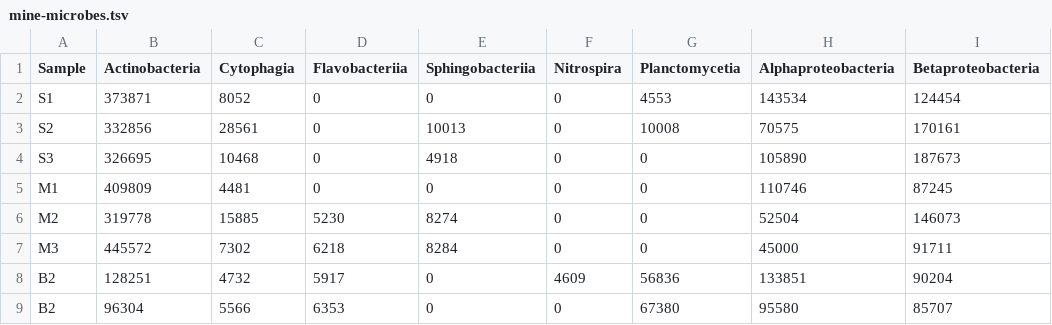
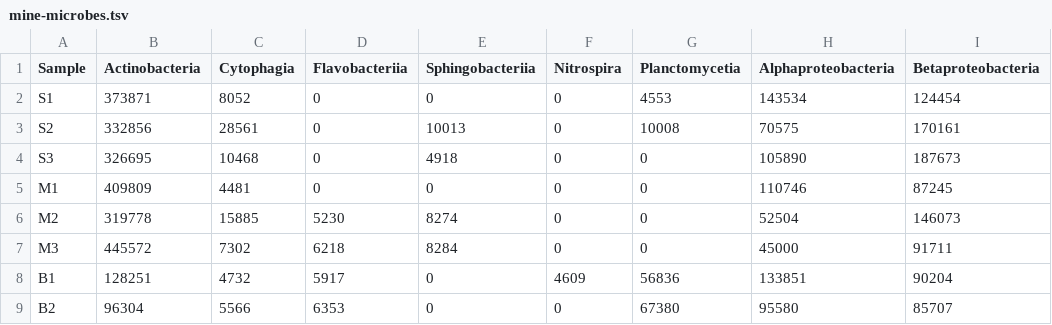
Before and after one commit to SaraAlKarimy/Notebooks, a TSV file: data/mine-microbes.tsv, drawn as a sheet; only a part is shown; the diff names each change by its address in the sheet, - before the commit and + after, or states it on an @@ line.

Commit message:
Update mine-microbes.tsv

```diff
--- a/data/mine-microbes.tsv
+++ b/data/mine-microbes.tsv
-A8 (Sample): B2
+A8 (Sample): B1
```
